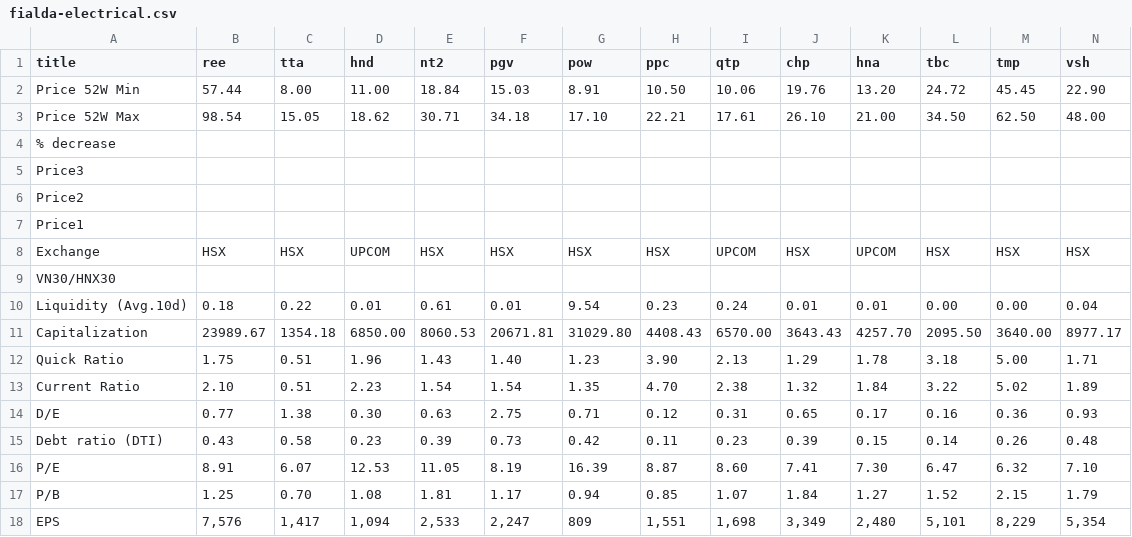
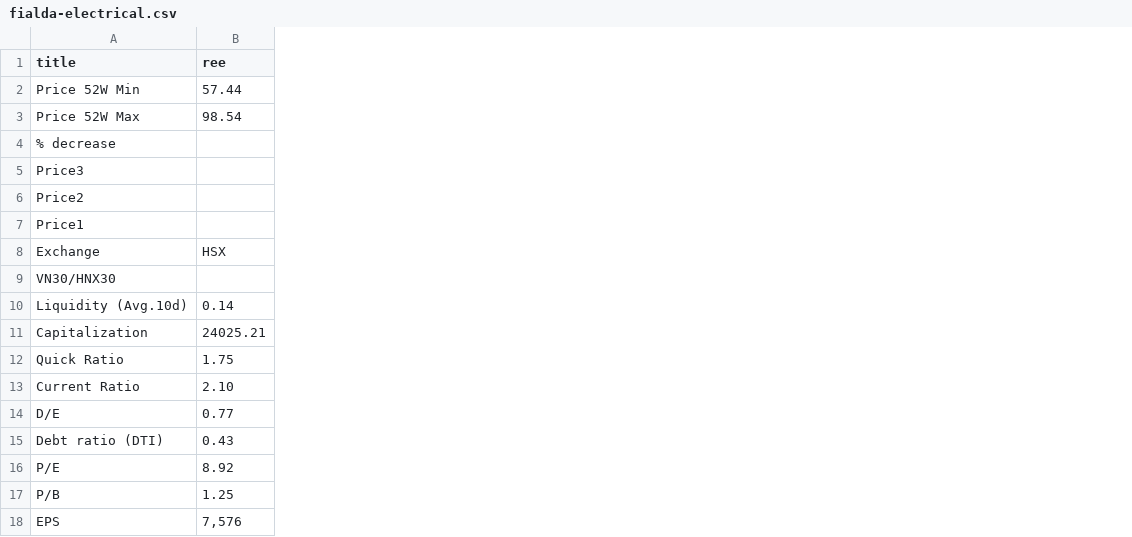
Before and after one commit to VMHDev/scraper_web, a CSV file: src/data/fialda-electrical.csv, drawn as a sheet; the diff names each change by its address in the sheet, - before the commit and + after, or states it on an @@ line.

Commit message:
fialda

```diff
--- a/src/data/fialda-electrical.csv
+++ b/src/data/fialda-electrical.csv
-column C (tta), rows 2-18: 8.00 | 15.05 |  |  |  |  | HSX |  | 0.22 | 1354.18 | 0.51 | 0.51 | 1.38 | 0.58 | 6.07 | 0.70 | 1,417
-column D (hnd), rows 2-18: 11.00 | 18.62 |  |  |  |  | UPCOM |  | 0.01 | 6850.00 | 1.96 | 2.23 | 0.30 | 0.23 | 12.53 | 1.08 | 1,094
-column E (nt2), rows 2-18: 18.84 | 30.71 |  |  |  |  | HSX |  | 0.61 | 8060.53 | 1.43 | 1.54 | 0.63 | 0.39 | 11.05 | 1.81 | 2,533
-column F (pgv), rows 2-18: 15.03 | 34.18 |  |  |  |  | HSX |  | 0.01 | 20671.81 | 1.40 | 1.54 | 2.75 | 0.73 | 8.19 | 1.17 | 2,247
-column G (pow), rows 2-18: 8.91 | 17.10 |  |  |  |  | HSX |  | 9.54 | 31029.80 | 1.23 | 1.35 | 0.71 | 0.42 | 16.39 | 0.94 | 809
-column H (ppc), rows 2-18: 10.50 | 22.21 |  |  |  |  | HSX |  | 0.23 | 4408.43 | 3.90 | 4.70 | 0.12 | 0.11 | 8.87 | 0.85 | 1,551
-column I (qtp), rows 2-18: 10.06 | 17.61 |  |  |  |  | UPCOM |  | 0.24 | 6570.00 | 2.13 | 2.38 | 0.31 | 0.23 | 8.60 | 1.07 | 1,698
-column J (chp), rows 2-18: 19.76 | 26.10 |  |  |  |  | HSX |  | 0.01 | 3643.43 | 1.29 | 1.32 | 0.65 | 0.39 | 7.41 | 1.84 | 3,349
-column K (hna), rows 2-18: 13.20 | 21.00 |  |  |  |  | UPCOM |  | 0.01 | 4257.70 | 1.78 | 1.84 | 0.17 | 0.15 | 7.30 | 1.27 | 2,480
-column L (tbc), rows 2-18: 24.72 | 34.50 |  |  |  |  | HSX |  | 0.00 | 2095.50 | 3.18 | 3.22 | 0.16 | 0.14 | 6.47 | 1.52 | 5,101
-column M (tmp), rows 2-18: 45.45 | 62.50 |  |  |  |  | HSX |  | 0.00 | 3640.00 | 5.00 | 5.02 | 0.36 | 0.26 | 6.32 | 2.15 | 8,229
-column N (vsh), rows 2-18: 22.90 | 48.00 |  |  |  |  | HSX |  | 0.04 | 8977.17 | 1.71 | 1.89 | 0.93 | 0.48 | 7.10 | 1.79 | 5,354
-B10 (ree): 0.18
+B10 (ree): 0.14
-B11 (ree): 23989.67
+B11 (ree): 24025.21
-B16 (ree): 8.91
+B16 (ree): 8.92
```
Also changed, not shown: 8 other files.
